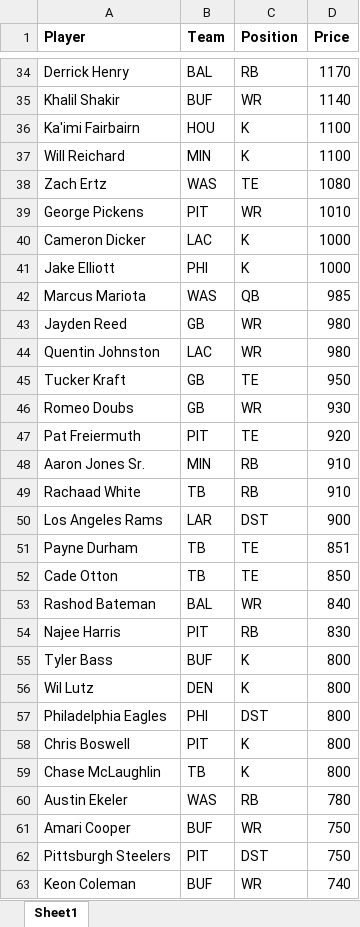
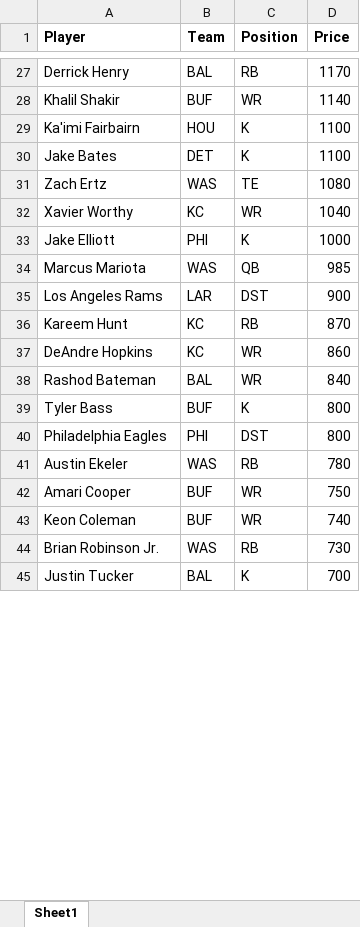
Before and after one commit to thelexmeister/WCW_2025_Challenge, an Excel workbook: WCW_2025 - players and prices.xlsx, sheet Sheet1, drawn as a sheet; only a part is shown, gaps mark what is left out; the shorter side is filled out with more unchanged rows; values as stored, in another font and other column widths than the file's, no borders; removed rows and columns are numbered as before the commit, all else as after; the diff covers the shown part only; the diff names each change by its address in the sheet, - before the commit and + after, or states it on an @@ line.

```diff
--- a/WCW_2025 - players and prices.xlsx (sheet Sheet1)
+++ b/WCW_2025 - players and prices.xlsx (sheet Sheet1)
-A30 (Player): Will Reichard
+A30 (Player): Jake Bates
-B30 (Team): MIN
+B30 (Team): DET
-row 39: George Pickens | PIT | WR | 1010
-row 40: Cameron Dicker | LAC | K | 1000
+row 32: Xavier Worthy | KC | WR | 1040
-row 43: Jayden Reed | GB | WR | 980
-row 44: Quentin Johnston | LAC | WR | 980
-row 45: Tucker Kraft | GB | TE | 950
-row 46: Romeo Doubs | GB | WR | 930
-row 47: Pat Freiermuth | PIT | TE | 920
-row 48: Aaron Jones Sr. | MIN | RB | 910
-row 49: Rachaad White | TB | RB | 910
-row 51: Payne Durham | TB | TE | 851
-row 52: Cade Otton | TB | TE | 850
+row 36: Kareem Hunt | KC | RB | 870
+row 37: DeAndre Hopkins | KC | WR | 860
-row 54: Najee Harris | PIT | RB | 830
-row 56: Wil Lutz | DEN | K | 800
-row 58: Chris Boswell | PIT | K | 800
-row 59: Chase McLaughlin | TB | K | 800
-row 62: Pittsburgh Steelers | PIT | DST | 750
```
Also changed, not shown: 20 added rows, 66 removed rows and 4 edited cells elsewhere in this sheet.
